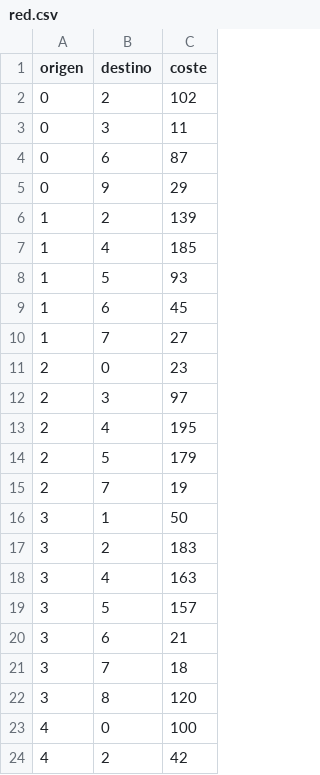
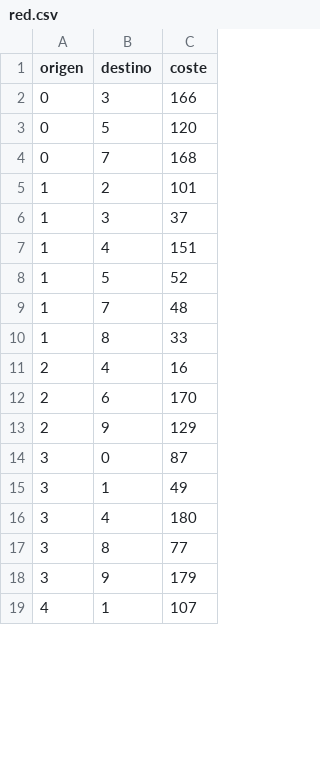
Before and after one commit to RobertoDeLaCamara/HopfieldSPP, a CSV file: data/synthetic/red.csv, drawn as a sheet; only a part is shown; the diff covers the shown part only.

Commit message:
costE

```diff
--- a/data/synthetic/red.csv
+++ b/data/synthetic/red.csv
@@ -1,24 +1,19 @@
 origen,destino,coste
-0,2,102
-0,3,11
-0,6,87
-0,9,29
-1,2,139
-1,4,185
-1,5,93
-1,6,45
-1,7,27
-2,0,23
-2,3,97
-2,4,195
-2,5,179
-2,7,19
-3,1,50
-3,2,183
-3,4,163
-3,5,157
-3,6,21
-3,7,18
-3,8,120
-4,0,100
-4,2,42
+0,3,166
+0,5,120
+0,7,168
+1,2,101
+1,3,37
+1,4,151
+1,5,52
+1,7,48
+1,8,33
+2,4,16
+2,6,170
+2,9,129
+3,0,87
+3,1,49
+3,4,180
+3,8,77
+3,9,179
+4,1,107
```
Also changed, not shown: 10 added rows, 6 removed rows and 19 edited cells elsewhere in this file.
